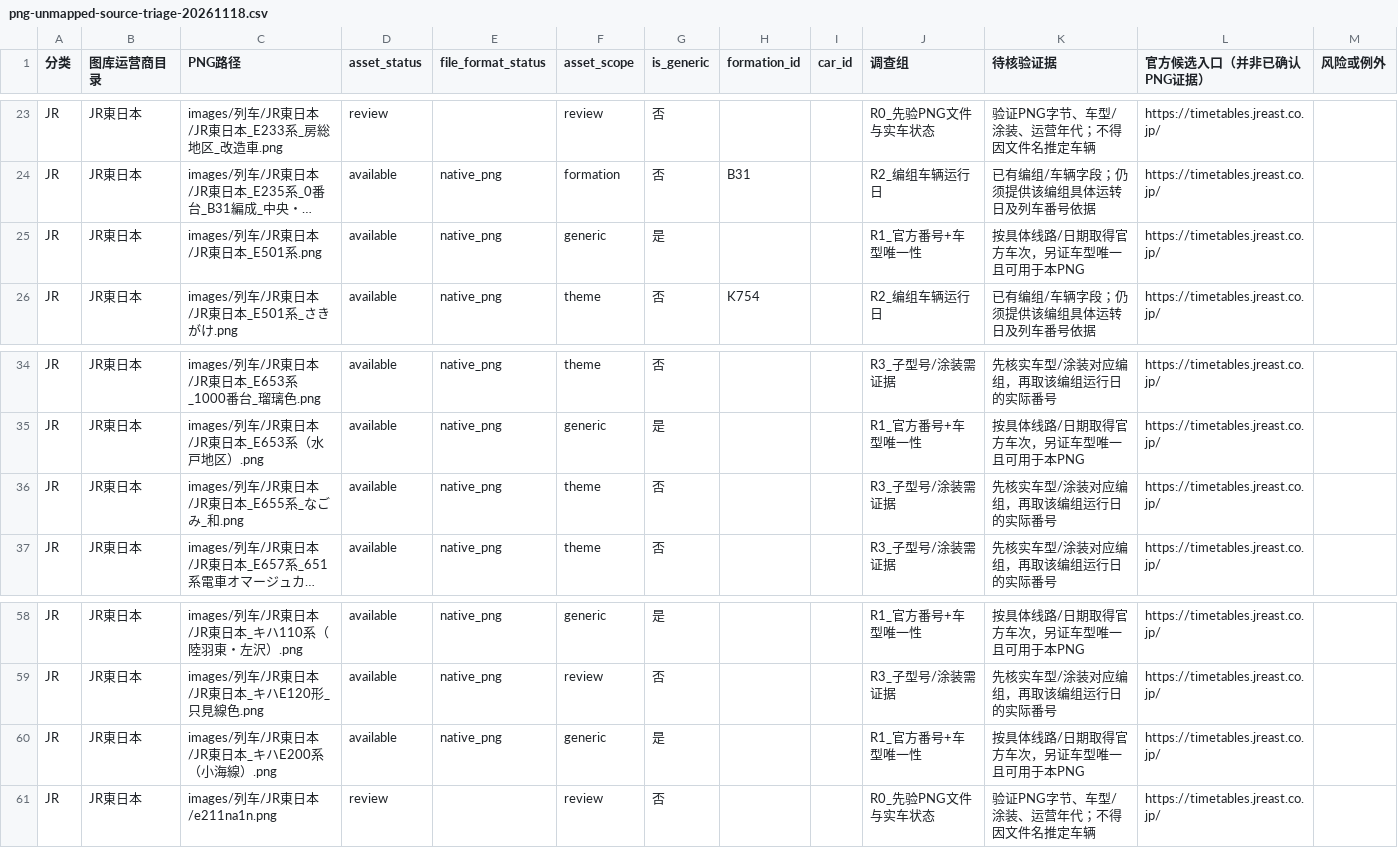
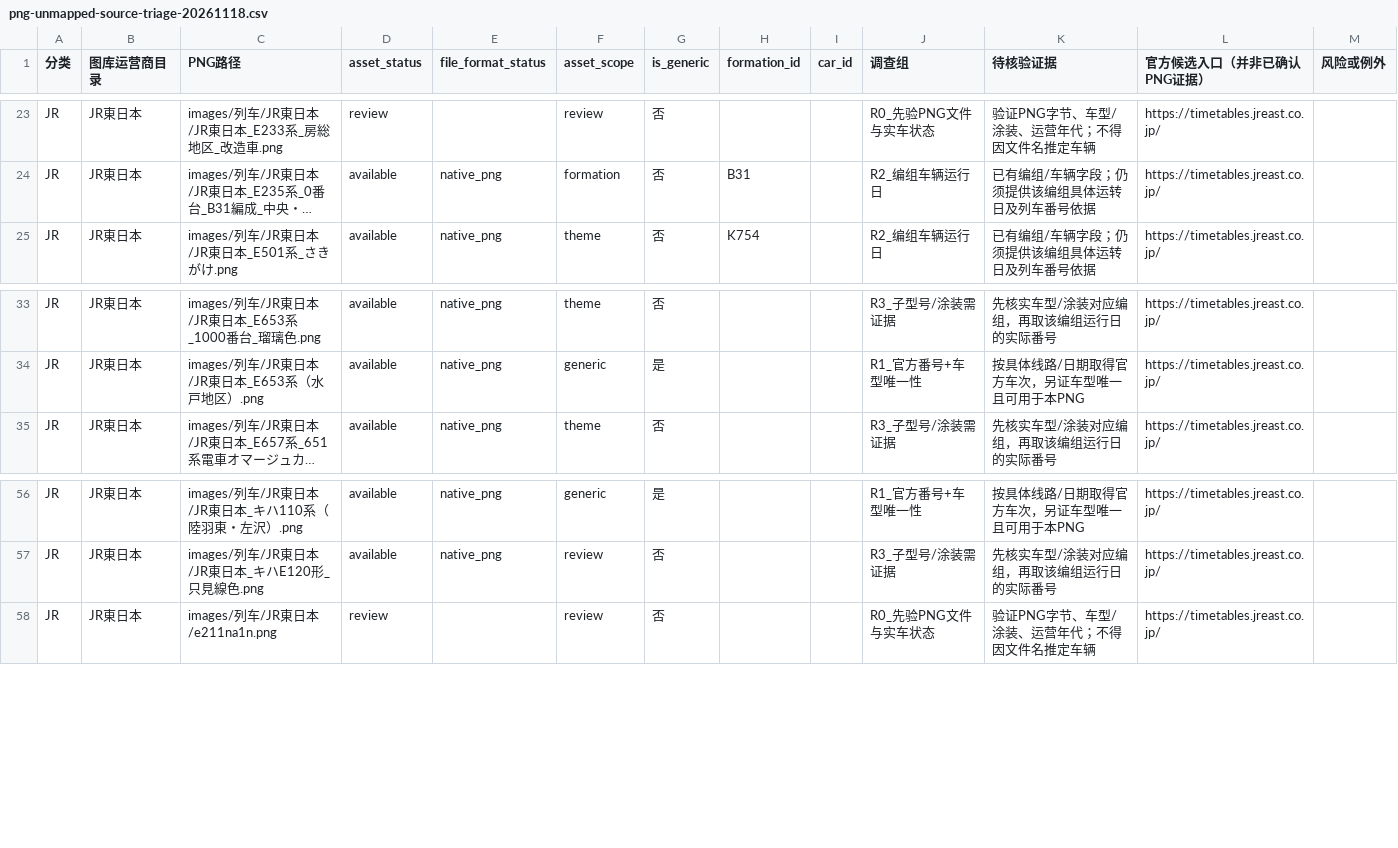
Before and after one commit to biubiu52011/pixel-tetsudo, a CSV file: data/audits/png-unmapped-source-triage-20261118.csv, drawn as a sheet; only a part is shown, gaps mark what is left out; long unchanged cells end in …; the diff names each change by its address in the sheet, - before the commit and + after, or states it on an @@ line.

Commit message:
feat(png): JR60 source-observed E501 E655 KiHaE200 number references

```diff
--- a/data/audits/png-unmapped-source-triage-20261118.csv
+++ b/data/audits/png-unmapped-source-triage-20261118.csv
-row 25: JR | JR東日本 | images/列车/JR東日本/JR東日本_E501系.png | available | native_png | generic | 是 |  |  | R1_官方番号+车型唯一性 | 按具体线路/日期取得官方车次，另证车型唯一且可用于本PNG | https://timetables.jreast.co.jp/
-row 36: JR | JR東日本 | images/列车/JR東日本/JR東日本_E655系_なごみ_和.png | available | native_png | theme | 否 |  |  | R3_子型号/涂装需证据 | 先核实车型/涂装对应编组，再取该编组运行日的实际番号 | https://timetables.jreast.co.jp/
-row 60: JR | JR東日本 | images/列车/JR東日本/JR東日本_キハE200系（小海線）.png | available | native_png | generic | 是 |  |  | R1_官方番号+车型唯一性 | 按具体线路/日期取得官方车次，另证车型唯一且可用于本PNG | https://timetables.jreast.co.jp/
```
Also changed, not shown: data/audits/png-first-number-band-inventory-20261117.csv, 9 other files.
